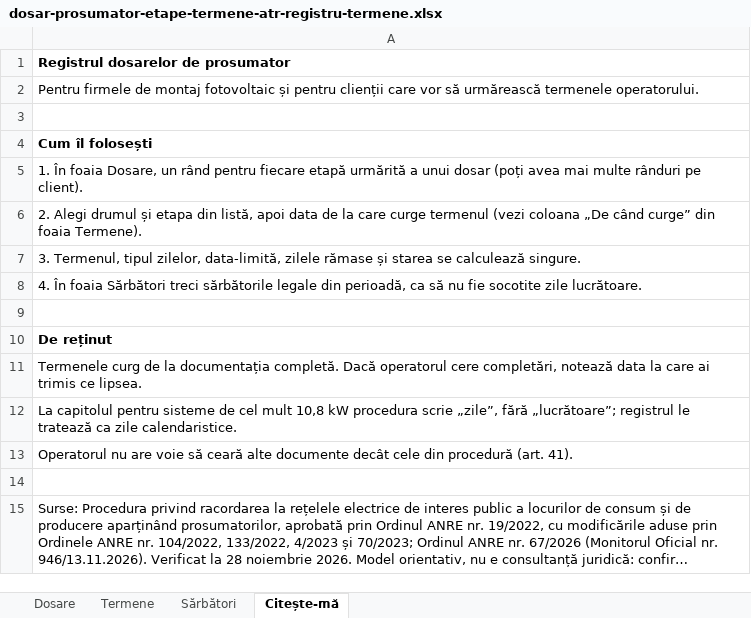
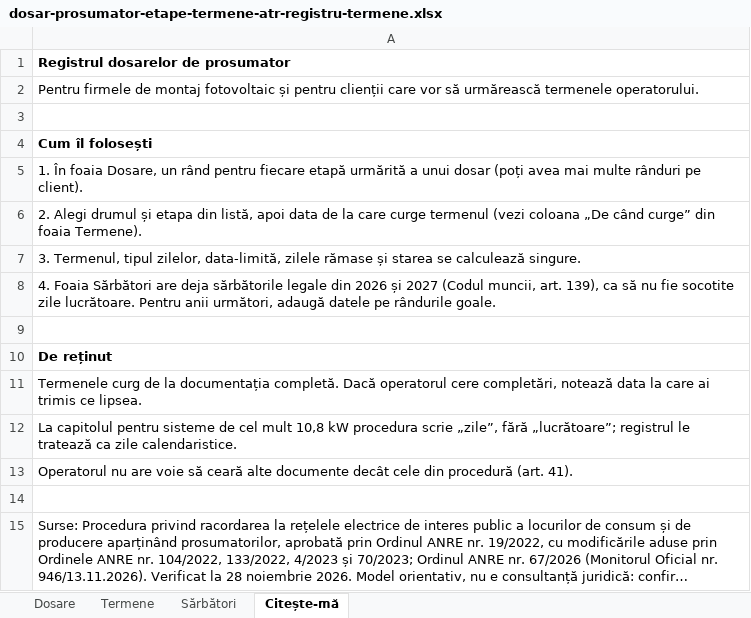
Before and after one commit to ItsRagnarok/CRM, an Excel workbook: public/blog/modele/dosar-prosumator-etape-termene-atr-registru-termene.xlsx, sheet Citește-mă, drawn as a sheet; long unchanged cells end in …; values as stored, in another font and other column widths than the file's, no borders; the diff names each change by its address in the sheet, - before the commit and + after, or states it on an @@ line.

```diff
--- a/public/blog/modele/dosar-prosumator-etape-termene-atr-registru-termene.xlsx (sheet Citește-mă)
+++ b/public/blog/modele/dosar-prosumator-etape-termene-atr-registru-termene.xlsx (sheet Citește-mă)
-A8: 4. În foaia Sărbători treci sărbătorile legale din perioadă, ca să nu fie socotite zile lucrătoare.
+A8: 4. Foaia Sărbători are deja sărbătorile legale din 2026 și 2027 (Codul muncii, art. 139), ca să nu fie socotite zile lucrătoare. Pentru anii următori, adaugă datele pe rândurile goale.
```
Also changed, not shown: sheet Sărbători, sheet Dosare, public/blog/modele/autorizatie-anre-electrician-registru-echipa.xlsx, public/blog/modele/priza-de-pamant-registru-masuratori.xlsx, 53 other files.
